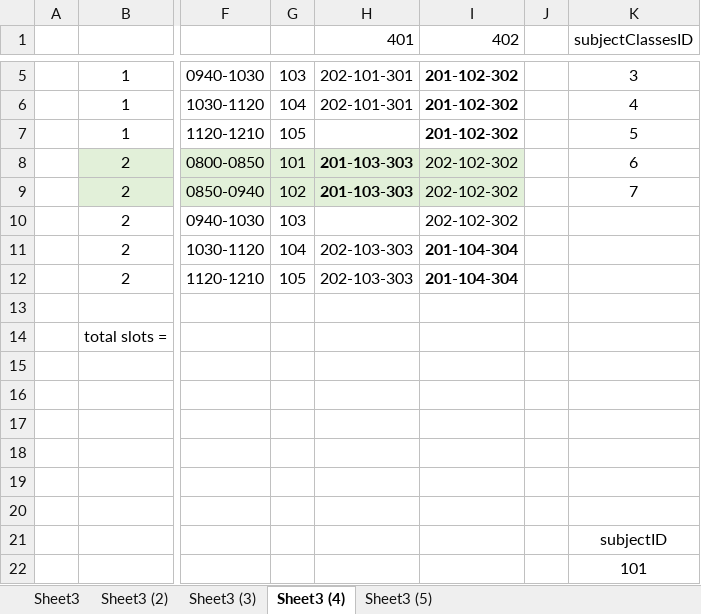
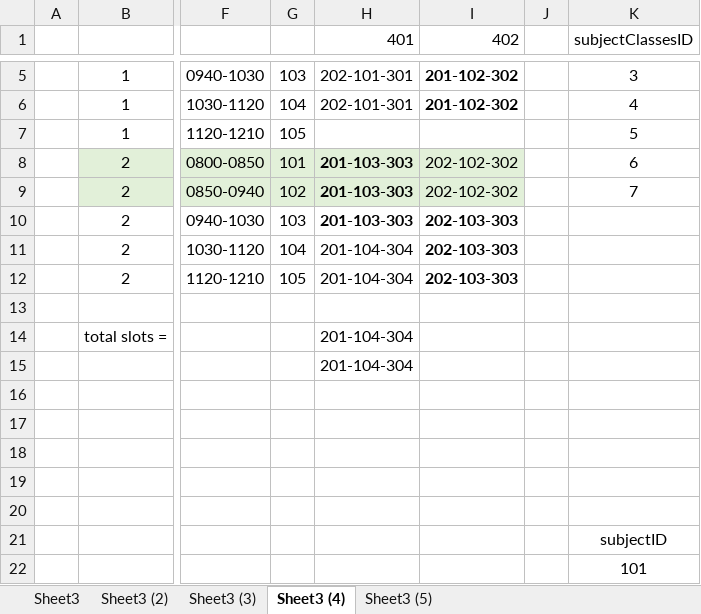
Before and after one commit to ercson-R8/vet-css, an Excel workbook: csv/VisualPlotting.xlsx, sheet Sheet3 (4), drawn as a sheet; only a part is shown, gaps mark what is left out; values as stored, in another font and other column widths than the file's, no borders; the diff names each change by its address in the sheet, - before the commit and + after, or states it on an @@ line.

```diff
--- a/csv/VisualPlotting.xlsx (sheet Sheet3 (4))
+++ b/csv/VisualPlotting.xlsx (sheet Sheet3 (4))
-I7 (402): 201-102-302
+I7 (402): (empty)
-H10 (401): (empty)
+H10 (401): 201-103-303
-I10 (402): 202-102-302
+I10 (402): 202-103-303
-I10 bold: off
+I10 bold: on
-H11:H12 (401): 202-103-303
+H11:H12 (401): 201-104-304
-I11:I12 (402): 201-104-304
+I11:I12 (402): 202-103-303
-H14:H15 (401): (empty)
+H14:H15 (401): 201-104-304
```
Also changed, not shown: sheet Sheet3 (5), 11 other files.
